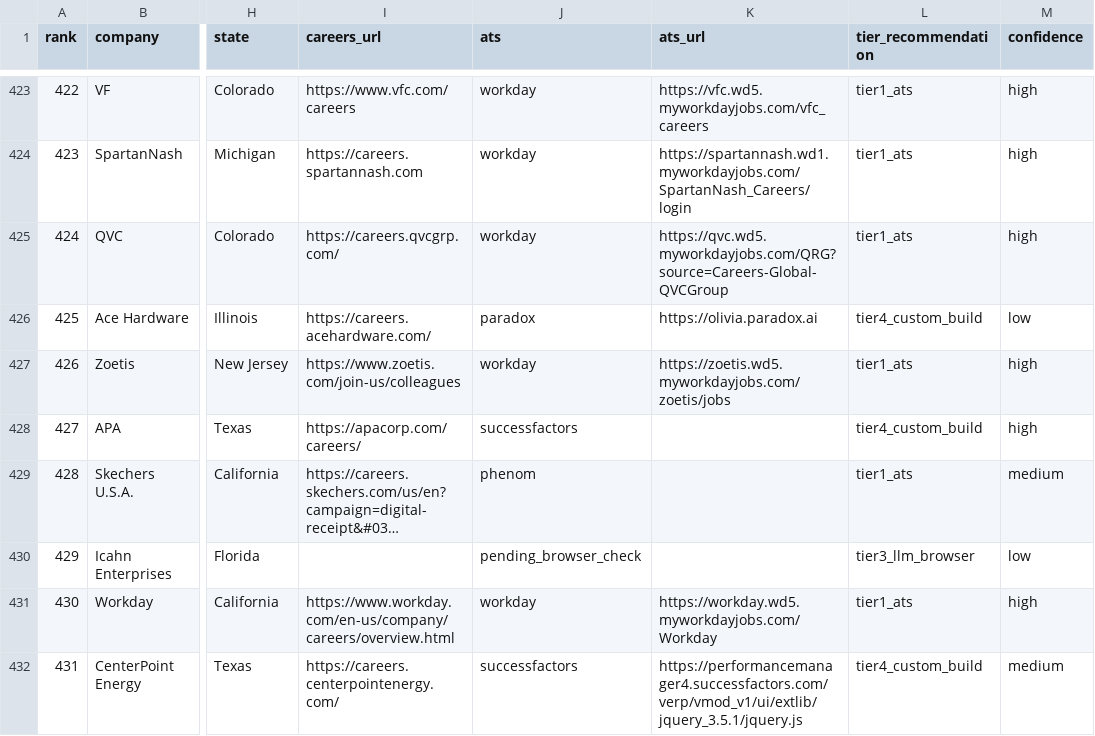
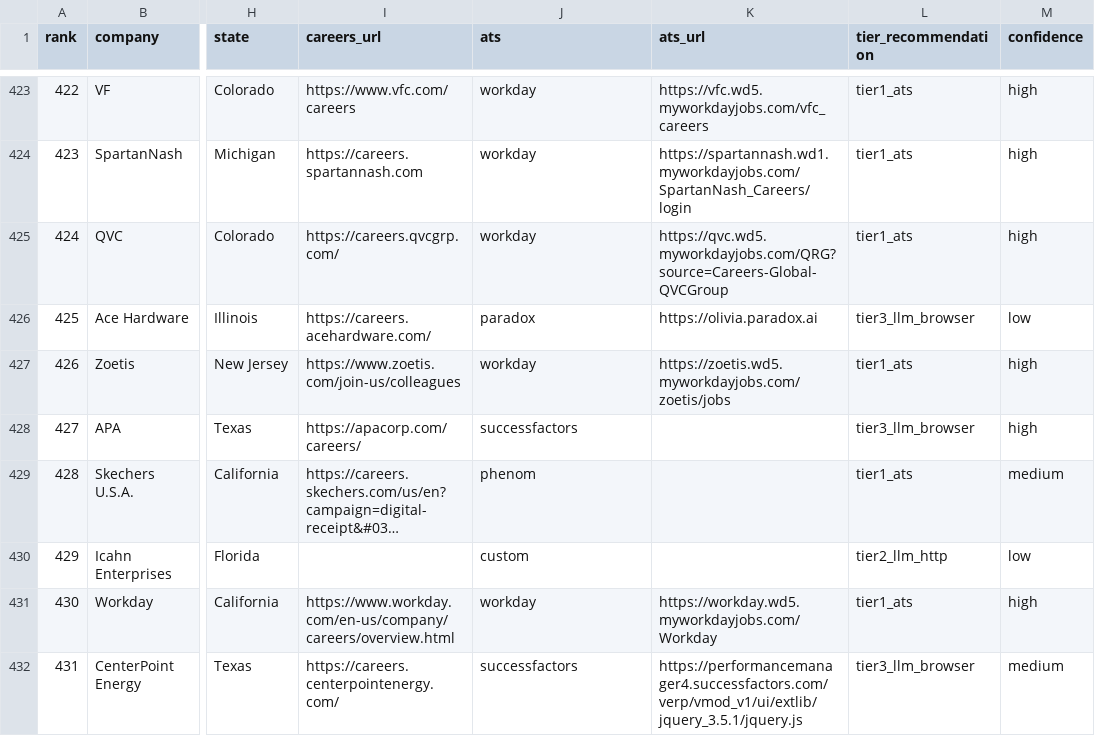
Before and after one commit to NanoScrape/NanoScrape.github.io, a CSV file: tutorials/scrape-fortune-500-company-jobs/f500-list.csv, drawn as a sheet; only a part is shown, gaps mark what is left out; long unchanged cells end in …; the diff covers the shown part only; the diff names each change by its address in the sheet, - before the commit and + after, or states it on an @@ line.

```diff
--- a/tutorials/scrape-fortune-500-company-jobs/f500-list.csv
+++ b/tutorials/scrape-fortune-500-company-jobs/f500-list.csv
-L426 (tier_recommendation): tier4_custom_build
+L426 (tier_recommendation): tier3_llm_browser
-L428 (tier_recommendation): tier4_custom_build
+L428 (tier_recommendation): tier3_llm_browser
-J430 (ats): pending_browser_check
+J430 (ats): custom
-L430 (tier_recommendation): tier3_llm_browser
+L430 (tier_recommendation): tier2_llm_http
-L432 (tier_recommendation): tier4_custom_build
+L432 (tier_recommendation): tier3_llm_browser
```
Also changed, not shown: 176 edited cells elsewhere in this file, 2 other files.
